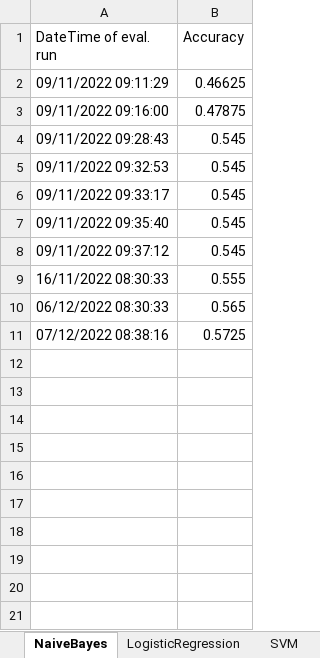
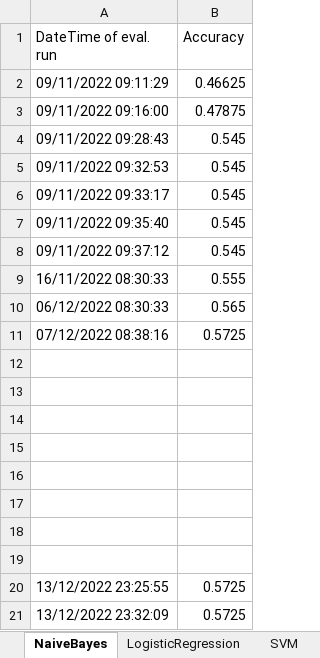
Before and after one commit to tavi2105/Clickbait-Spoiling, an Excel workbook: Preliminary_classes/results_caching/results.xlsx, sheet NaiveBayes, drawn as a sheet; values as stored, in another font and other column widths than the file's, no borders; the diff names each change by its address in the sheet, - before the commit and + after, or states it on an @@ line.

```diff
--- a/Preliminary_classes/results_caching/results.xlsx (sheet NaiveBayes)
+++ b/Preliminary_classes/results_caching/results.xlsx (sheet NaiveBayes)
+row 12: (empty)
+row 13: (empty)
+row 14: (empty)
+row 15: (empty)
+row 16: (empty)
+row 17: (empty)
+row 18: (empty)
+row 19: (empty)
+row 20: 13/12/2022 23:25:55 | 0.5725
+row 21: 13/12/2022 23:32:09 | 0.5725
```
Also changed, not shown: sheet SVM, sheet LogisticRegression, 5 other files.
